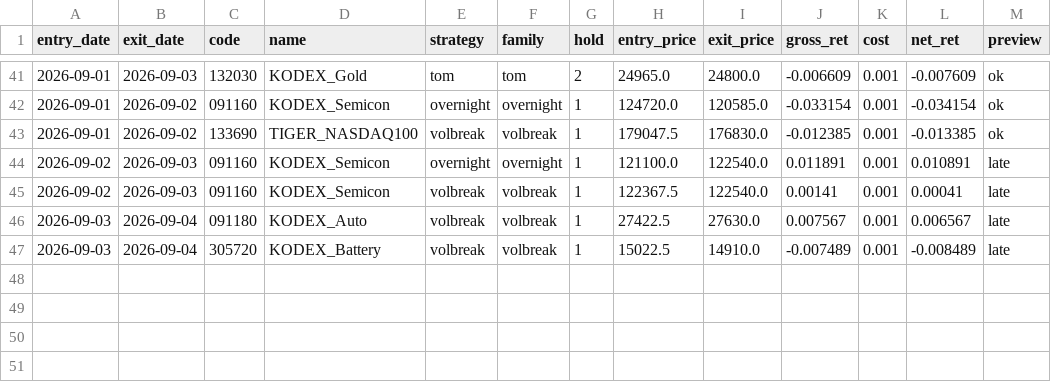
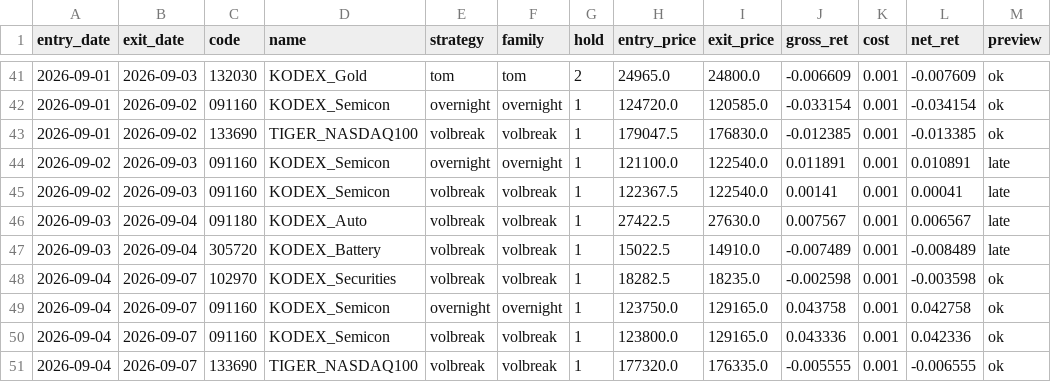
Before and after one commit to tonyk784578/tony-swingETF, a CSV file: paper/etf_ledger.csv, drawn as a sheet; only a part is shown, gaps mark what is left out.

```diff
--- a/paper/etf_ledger.csv
+++ b/paper/etf_ledger.csv
@@ -47 +47,5 @@
 2026-09-03,2026-09-04,305720,KODEX_Battery,volbreak,volbreak,1,15022.5,14910.0,-0.007489,0.001,-0.008489,late
+2026-09-04,2026-09-07,102970,KODEX_Securities,volbreak,volbreak,1,18282.5,18235.0,-0.002598,0.001,-0.003598,ok
+2026-09-04,2026-09-07,091160,KODEX_Semicon,overnight,overnight,1,123750.0,129165.0,0.043758,0.001,0.042758,ok
+2026-09-04,2026-09-07,091160,KODEX_Semicon,volbreak,volbreak,1,123800.0,129165.0,0.043336,0.001,0.042336,ok
+2026-09-04,2026-09-07,133690,TIGER_NASDAQ100,volbreak,volbreak,1,177320.0,176335.0,-0.005555,0.001,-0.006555,ok
```
Also changed, not shown: paper/etf_daily.csv, paper/exec_plan.csv, 3 other files.
